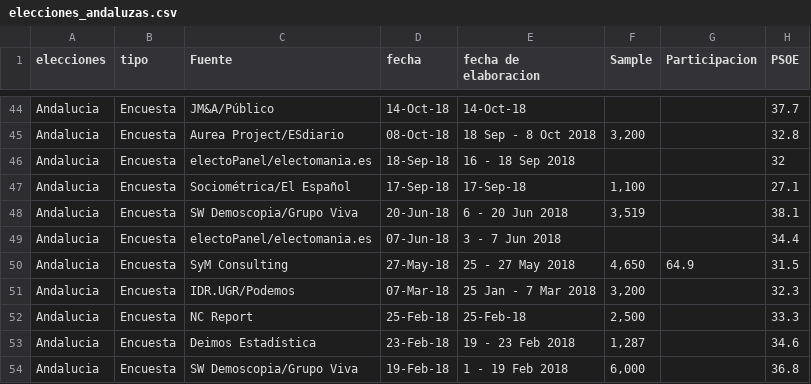
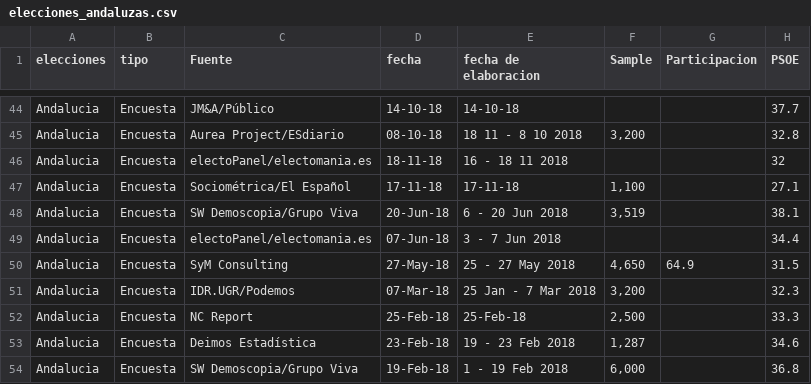
Before and after one commit to irenedelatorre/Encuestas, a CSV file: data/elecciones_andaluzas.csv, drawn as a sheet; only a part is shown, gaps mark what is left out; the diff covers the shown part only; the diff names each change by its address in the sheet, - before the commit and + after, or states it on an @@ line.

```diff
--- a/data/elecciones_andaluzas.csv
+++ b/data/elecciones_andaluzas.csv
-D44 (fecha): 14-Oct-18
+D44 (fecha): 14-10-18
-E44 (fecha de elaboracion): 14-Oct-18
+E44 (fecha de elaboracion): 14-10-18
-D45 (fecha): 08-Oct-18
+D45 (fecha): 08-10-18
-E45 (fecha de elaboracion): 18 Sep - 8 Oct 2018
+E45 (fecha de elaboracion): 18 11 - 8 10 2018
-D46 (fecha): 18-Sep-18
+D46 (fecha): 18-11-18
-E46 (fecha de elaboracion): 16 - 18 Sep 2018
+E46 (fecha de elaboracion): 16 - 18 11 2018
-D47 (fecha): 17-Sep-18
+D47 (fecha): 17-11-18
-E47 (fecha de elaboracion): 17-Sep-18
+E47 (fecha de elaboracion): 17-11-18
```
Also changed, not shown: 82 edited cells elsewhere in this file, data/elecciones_andaluzas_2.csv, 3 other files.
